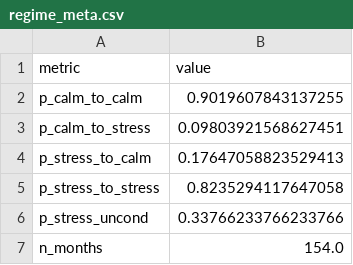
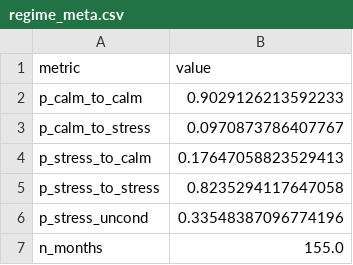
Before and after one commit to DuiArte/ltcma, a CSV file: data/regime_meta.csv, drawn as a sheet.

```diff
--- a/data/regime_meta.csv
+++ b/data/regime_meta.csv
@@ -1,7 +1,7 @@
 metric,value
-p_calm_to_calm,0.9019607843137255
-p_calm_to_stress,0.09803921568627451
+p_calm_to_calm,0.9029126213592233
+p_calm_to_stress,0.0970873786407767
 p_stress_to_calm,0.17647058823529413
 p_stress_to_stress,0.8235294117647058
-p_stress_uncond,0.33766233766233766
-n_months,154.0
+p_stress_uncond,0.33548387096774196
+n_months,155.0
```
Also changed, not shown: data/priced_in.csv, data/regime_corr_calm.csv, 19 other files.
